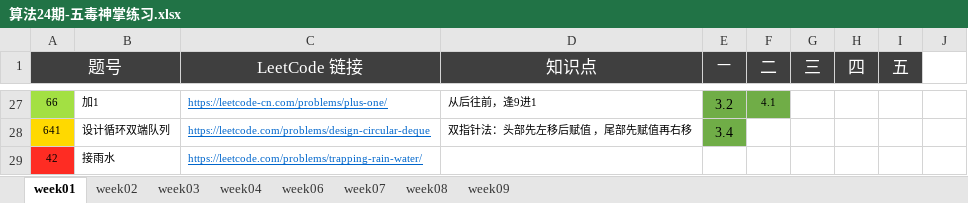
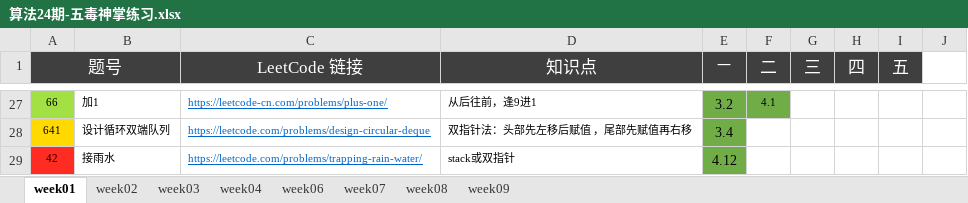
Before and after one commit to Quan-heng/LeetCodeTraining, an Excel workbook: 算法24期-五毒神掌练习.xlsx, sheet week01, drawn as a sheet; only a part is shown, gaps mark what is left out; values as stored, in another font and other column widths than the file's, no borders; charts and pictures not drawn; the diff names each change by its address in the sheet, - before the commit and + after, or states it on an @@ line.

```diff
--- a/算法24期-五毒神掌练习.xlsx (sheet week01)
+++ b/算法24期-五毒神掌练习.xlsx (sheet week01)
-D29 (知识点): (empty)
+D29 (知识点): stack或双指针
-E29 (一): (empty)
+E29 (一): 4.12
-E29 fill: none
+E29 fill: #70AD47
```
Also changed, not shown: 2 other files.
